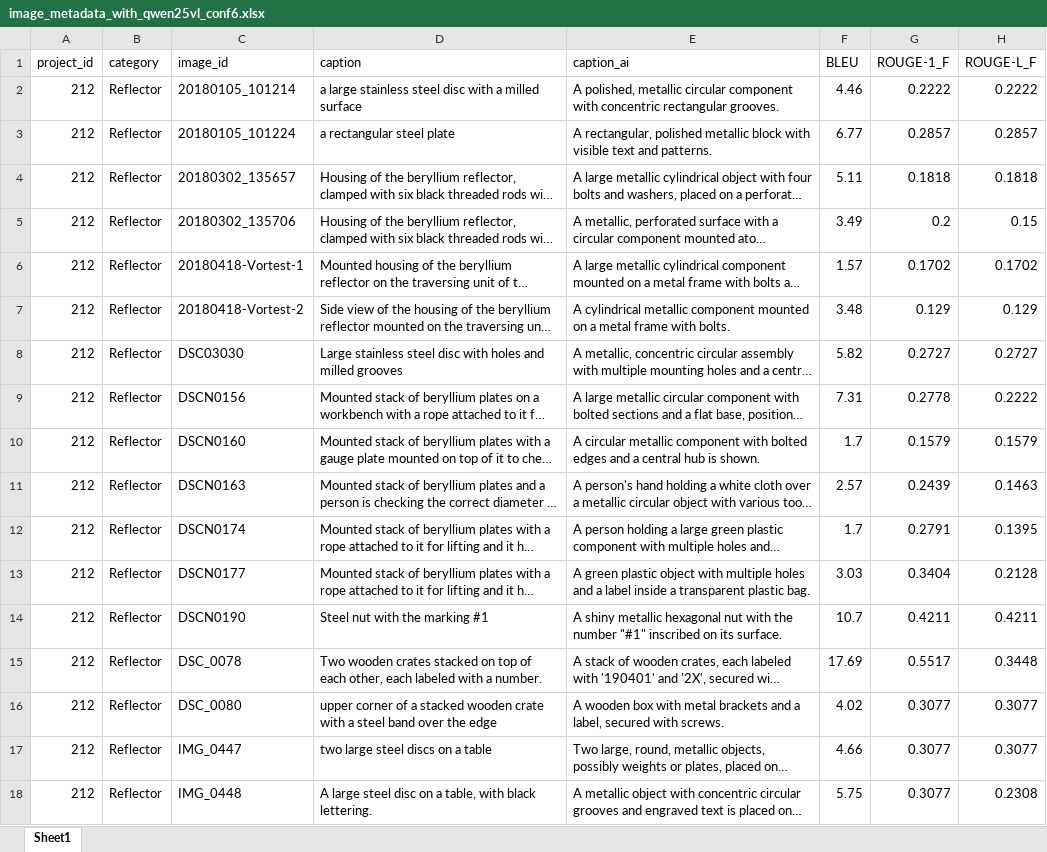
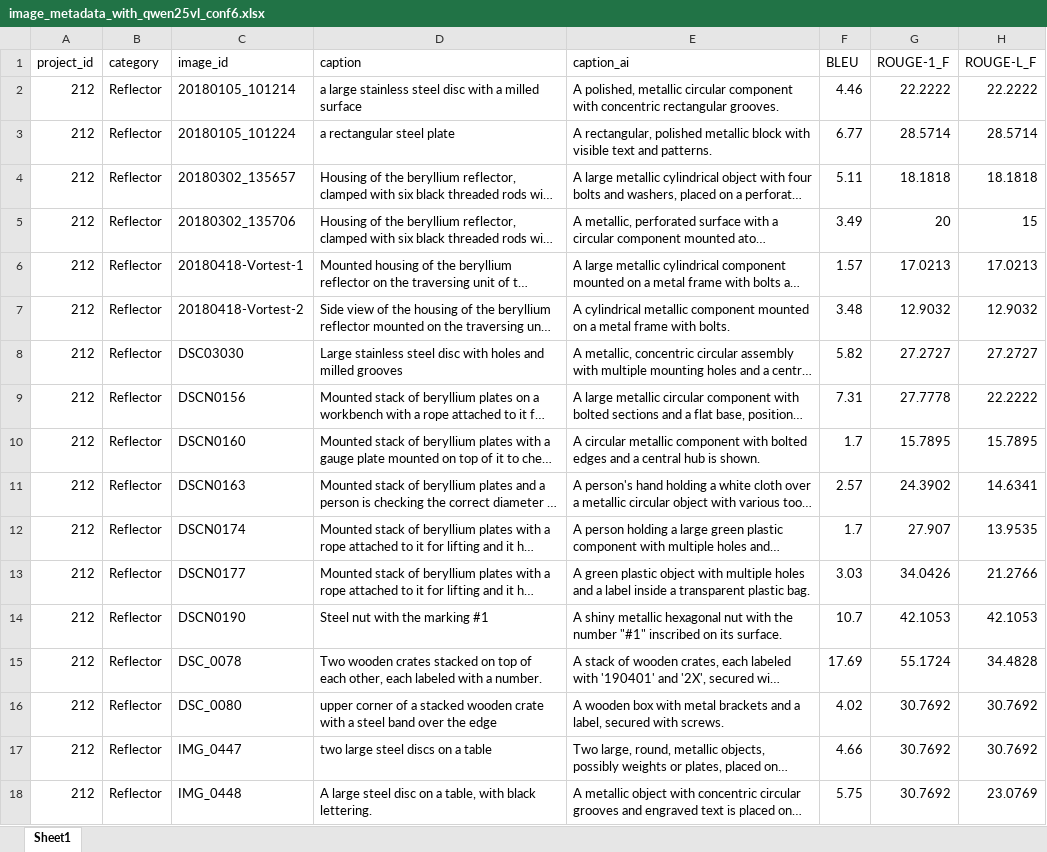
Before and after one commit to ohamed/image-captioning, an Excel workbook: demo/image_metadata_with_qwen25vl_conf6.xlsx, sheet Sheet1, drawn as a sheet; only a part is shown; long unchanged cells end in …; values as stored, in another font and other column widths than the file's, no borders; the diff covers the shown part only; the diff names each change by its address in the sheet, - before the commit and + after, or states it on an @@ line.

```diff
--- a/demo/image_metadata_with_qwen25vl_conf6.xlsx (sheet Sheet1)
+++ b/demo/image_metadata_with_qwen25vl_conf6.xlsx (sheet Sheet1)
-G2 (ROUGE-1_F): 0.2222
+G2 (ROUGE-1_F): 22.2222
-H2 (ROUGE-L_F): 0.2222
+H2 (ROUGE-L_F): 22.2222
-G3 (ROUGE-1_F): 0.2857
+G3 (ROUGE-1_F): 28.5714
-H3 (ROUGE-L_F): 0.2857
+H3 (ROUGE-L_F): 28.5714
-G4 (ROUGE-1_F): 0.1818
+G4 (ROUGE-1_F): 18.1818
-H4 (ROUGE-L_F): 0.1818
+H4 (ROUGE-L_F): 18.1818
-G5 (ROUGE-1_F): 0.2
+G5 (ROUGE-1_F): 20
-H5 (ROUGE-L_F): 0.15
+H5 (ROUGE-L_F): 15
-G6 (ROUGE-1_F): 0.1702
+G6 (ROUGE-1_F): 17.0213
-H6 (ROUGE-L_F): 0.1702
+H6 (ROUGE-L_F): 17.0213
-G7 (ROUGE-1_F): 0.129
+G7 (ROUGE-1_F): 12.9032
-H7 (ROUGE-L_F): 0.129
+H7 (ROUGE-L_F): 12.9032
-G8 (ROUGE-1_F): 0.2727
+G8 (ROUGE-1_F): 27.2727
-H8 (ROUGE-L_F): 0.2727
+H8 (ROUGE-L_F): 27.2727
-G9 (ROUGE-1_F): 0.2778
+G9 (ROUGE-1_F): 27.7778
-H9 (ROUGE-L_F): 0.2222
+H9 (ROUGE-L_F): 22.2222
-G10 (ROUGE-1_F): 0.1579
+G10 (ROUGE-1_F): 15.7895
-H10 (ROUGE-L_F): 0.1579
+H10 (ROUGE-L_F): 15.7895
-G11 (ROUGE-1_F): 0.2439
+G11 (ROUGE-1_F): 24.3902
-H11 (ROUGE-L_F): 0.1463
+H11 (ROUGE-L_F): 14.6341
-G12 (ROUGE-1_F): 0.2791
+G12 (ROUGE-1_F): 27.907
-H12 (ROUGE-L_F): 0.1395
+H12 (ROUGE-L_F): 13.9535
-G13 (ROUGE-1_F): 0.3404
+G13 (ROUGE-1_F): 34.0426
-H13 (ROUGE-L_F): 0.2128
+H13 (ROUGE-L_F): 21.2766
-G14 (ROUGE-1_F): 0.4211
+G14 (ROUGE-1_F): 42.1053
-H14 (ROUGE-L_F): 0.4211
+H14 (ROUGE-L_F): 42.1053
-G15 (ROUGE-1_F): 0.5517
+G15 (ROUGE-1_F): 55.1724
-H15 (ROUGE-L_F): 0.3448
+H15 (ROUGE-L_F): 34.4828
-G16:G18 (ROUGE-1_F): 0.3077
+G16:G18 (ROUGE-1_F): 30.7692
-H16:H17 (ROUGE-L_F): 0.3077
+H16:H17 (ROUGE-L_F): 30.7692
-H18 (ROUGE-L_F): 0.2308
+H18 (ROUGE-L_F): 23.0769
```
Also changed, not shown: 184 edited cells elsewhere in this sheet, demo/ic_demo_with_moondream.xlsx, demo/image_metadata_with_llava_long.xlsx, 4 other files.
